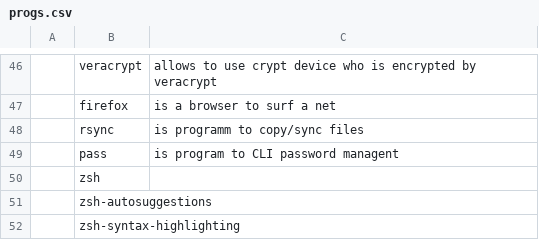
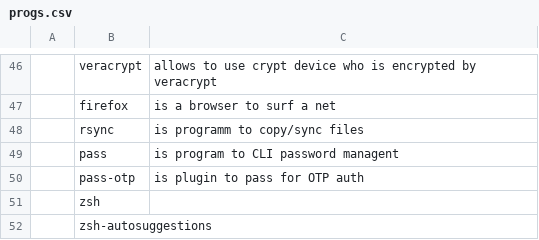
Before and after one commit to nlif-m/larbs, a CSV file: progs.csv, drawn as a sheet; only a part is shown, gaps mark what is left out; the shorter side is filled out with more unchanged rows; the diff names each change by its address in the sheet, - before the commit and + after, or states it on an @@ line.

Commit message:
feat: add the pass-otp program to progs.csv

```diff
--- a/progs.csv
+++ b/progs.csv
+row 50:  | pass-otp | is plugin to pass for OTP auth
```
